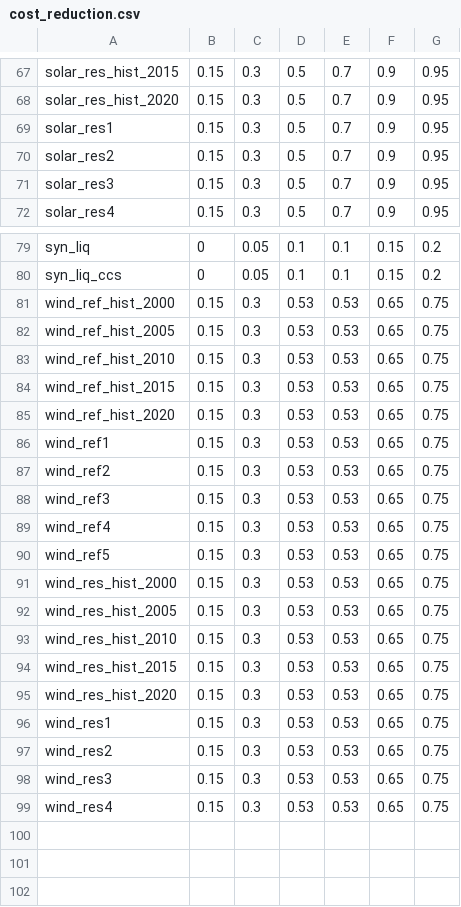
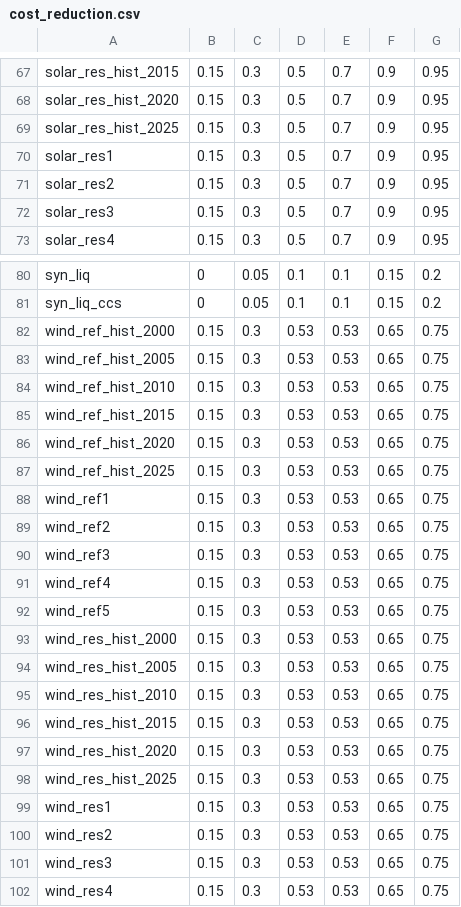
Before and after one commit to shaohuizhang/message-ix-models, a CSV file: message_ix_models/data/costs/energy/cost_reduction.csv, drawn as a sheet; only a part is shown, gaps mark what is left out; the diff names each change by its address in the sheet, - before the commit and + after, or states it on an @@ line.

```diff
--- a/message_ix_models/data/costs/energy/cost_reduction.csv
+++ b/message_ix_models/data/costs/energy/cost_reduction.csv
+row 69: solar_res_hist_2025 | 0.15 | 0.3 | 0.5 | 0.7 | 0.9 | 0.95
+row 87: wind_ref_hist_2025 | 0.15 | 0.3 | 0.53 | 0.53 | 0.65 | 0.75
+row 98: wind_res_hist_2025 | 0.15 | 0.3 | 0.53 | 0.53 | 0.65 | 0.75
```
Also changed, not shown: message_ix_models/data/costs/energy/scenarios_reduction.csv, message_ix_models/data/costs/energy/tech_map.csv.
